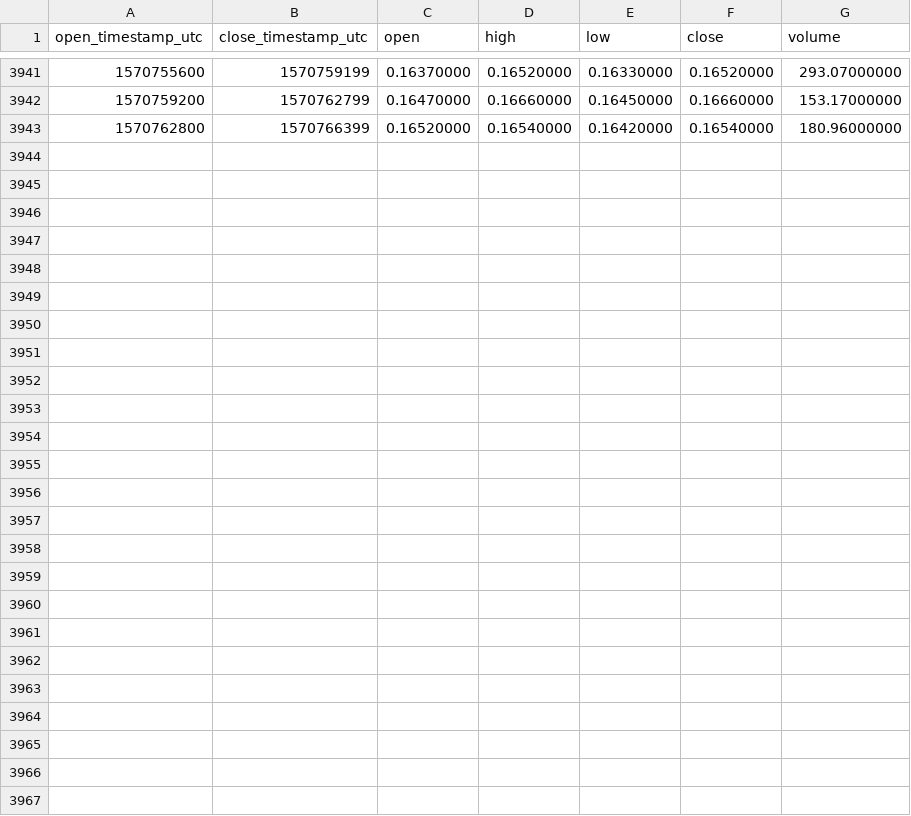
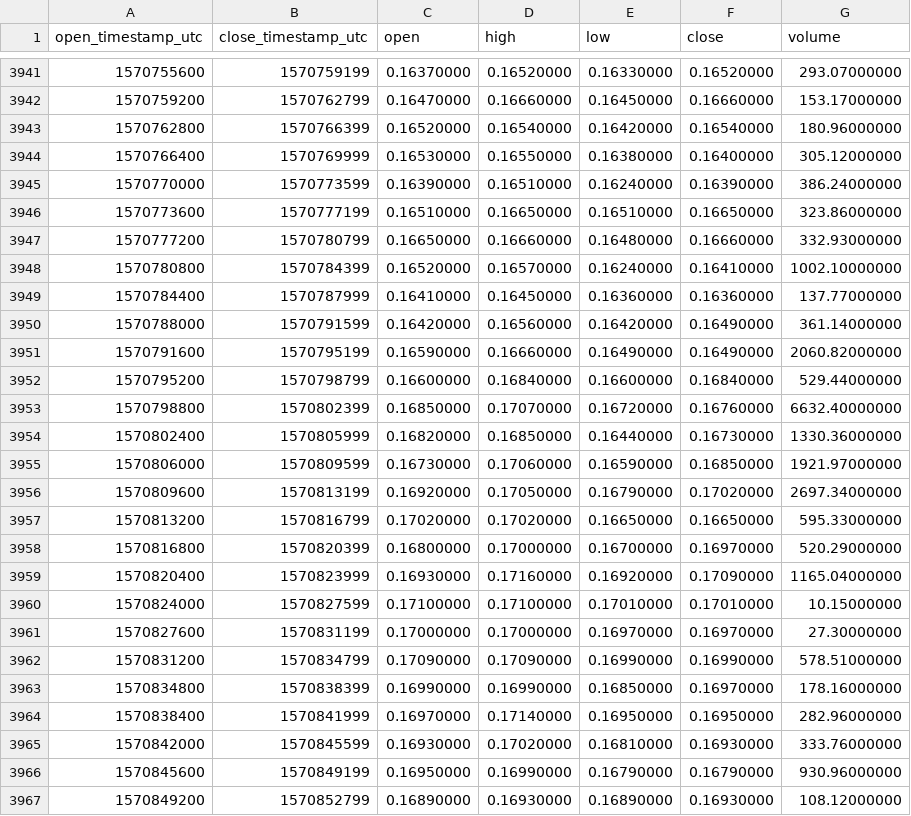
Before and after one commit to cryptobigbro/binance-ATOMBNB, a CSV file: binance-ATOMBNB-1h.csv, drawn as a sheet; only a part is shown, gaps mark what is left out; the diff names each change by its address in the sheet, - before the commit and + after, or states it on an @@ line.

Commit message:
Update OHLCV data.

```diff
--- a/binance-ATOMBNB-1h.csv
+++ b/binance-ATOMBNB-1h.csv
+row 3944: 1570766400 | 1570769999 | 0.16530000 | 0.16550000 | 0.16380000 | 0.16400000 | 305.12000000
+row 3945: 1570770000 | 1570773599 | 0.16390000 | 0.16510000 | 0.16240000 | 0.16390000 | 386.24000000
+row 3946: 1570773600 | 1570777199 | 0.16510000 | 0.16650000 | 0.16510000 | 0.16650000 | 323.86000000
+row 3947: 1570777200 | 1570780799 | 0.16650000 | 0.16660000 | 0.16480000 | 0.16660000 | 332.93000000
+row 3948: 1570780800 | 1570784399 | 0.16520000 | 0.16570000 | 0.16240000 | 0.16410000 | 1002.10000000
+row 3949: 1570784400 | 1570787999 | 0.16410000 | 0.16450000 | 0.16360000 | 0.16360000 | 137.77000000
+row 3950: 1570788000 | 1570791599 | 0.16420000 | 0.16560000 | 0.16420000 | 0.16490000 | 361.14000000
+row 3951: 1570791600 | 1570795199 | 0.16590000 | 0.16660000 | 0.16490000 | 0.16490000 | 2060.82000000
+row 3952: 1570795200 | 1570798799 | 0.16600000 | 0.16840000 | 0.16600000 | 0.16840000 | 529.44000000
+row 3953: 1570798800 | 1570802399 | 0.16850000 | 0.17070000 | 0.16720000 | 0.16760000 | 6632.40000000
+row 3954: 1570802400 | 1570805999 | 0.16820000 | 0.16850000 | 0.16440000 | 0.16730000 | 1330.36000000
+row 3955: 1570806000 | 1570809599 | 0.16730000 | 0.17060000 | 0.16590000 | 0.16850000 | 1921.97000000
+row 3956: 1570809600 | 1570813199 | 0.16920000 | 0.17050000 | 0.16790000 | 0.17020000 | 2697.34000000
+row 3957: 1570813200 | 1570816799 | 0.17020000 | 0.17020000 | 0.16650000 | 0.16650000 | 595.33000000
+row 3958: 1570816800 | 1570820399 | 0.16800000 | 0.17000000 | 0.16700000 | 0.16970000 | 520.29000000
+row 3959: 1570820400 | 1570823999 | 0.16930000 | 0.17160000 | 0.16920000 | 0.17090000 | 1165.04000000
+row 3960: 1570824000 | 1570827599 | 0.17100000 | 0.17100000 | 0.17010000 | 0.17010000 | 10.15000000
+row 3961: 1570827600 | 1570831199 | 0.17000000 | 0.17000000 | 0.16970000 | 0.16970000 | 27.30000000
+row 3962: 1570831200 | 1570834799 | 0.17090000 | 0.17090000 | 0.16990000 | 0.16990000 | 578.51000000
+row 3963: 1570834800 | 1570838399 | 0.16990000 | 0.16990000 | 0.16850000 | 0.16970000 | 178.16000000
+row 3964: 1570838400 | 1570841999 | 0.16970000 | 0.17140000 | 0.16950000 | 0.16950000 | 282.96000000
+row 3965: 1570842000 | 1570845599 | 0.16930000 | 0.17020000 | 0.16810000 | 0.16930000 | 333.76000000
+row 3966: 1570845600 | 1570849199 | 0.16950000 | 0.16990000 | 0.16790000 | 0.16790000 | 930.96000000
+row 3967: 1570849200 | 1570852799 | 0.16890000 | 0.16930000 | 0.16890000 | 0.16930000 | 108.12000000
```
Also changed, not shown: binance-ATOMBNB-1d.csv.
